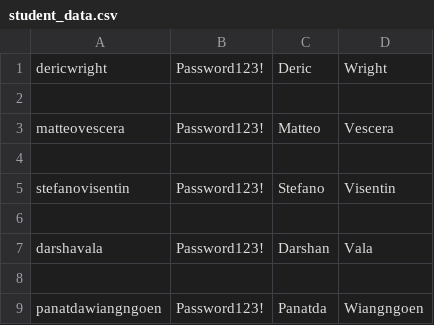
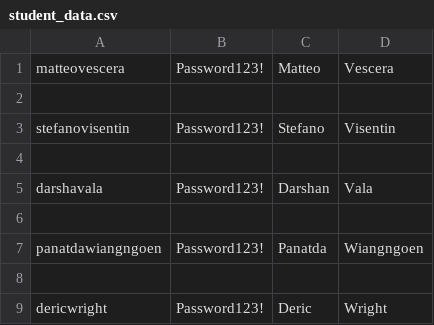
Before and after one commit to USFCEN4020/CEN4020F21TeamKansas, a CSV file: student_data.csv, drawn as a sheet.

```diff
--- a/student_data.csv
+++ b/student_data.csv
@@ -1,3 +1 @@
-dericwright,Password123!,Deric,Wright
-
 matteovescera,Password123!,Matteo,Vescera
@@ -9 +7,3 @@ darshavala,Password123!,Darshan,Vala
 panatdawiangngoen,Password123!,Panatda,Wiangngoen
+
+dericwright,Password123!,Deric,Wright
```
Also changed, not shown: 11 other files.
